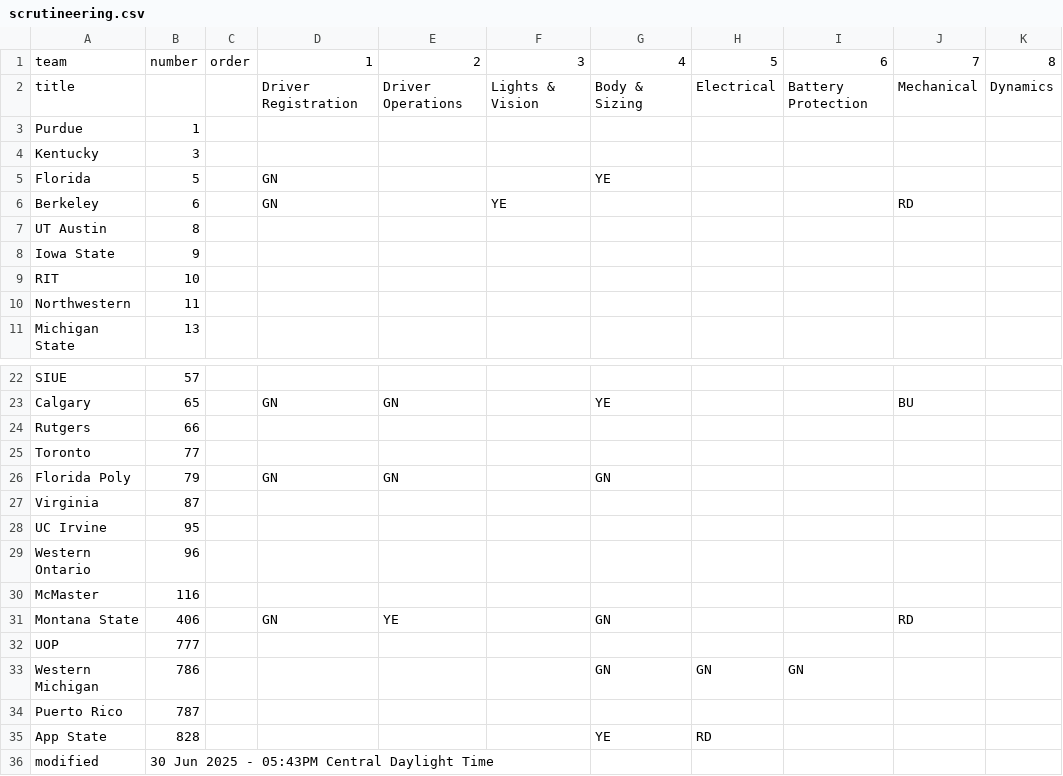
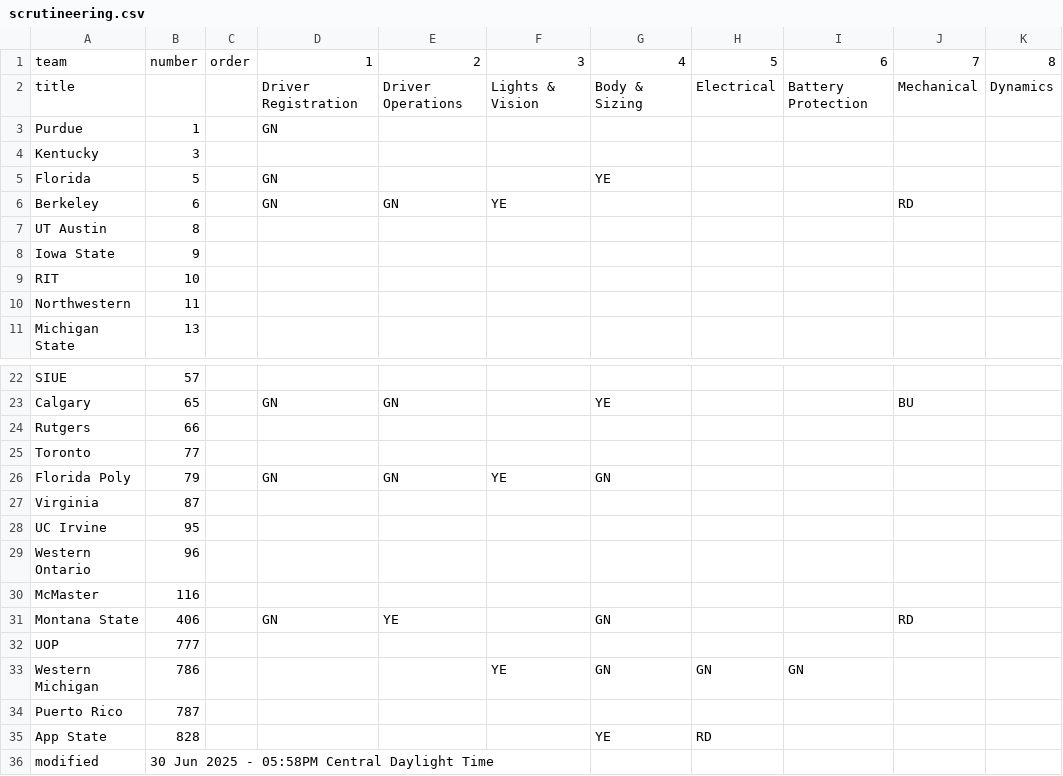
Before and after one commit to jtmullen/fsgp-2025-site, a CSV file: _data/scrutineering.csv, drawn as a sheet; only a part is shown, gaps mark what is left out; the diff names each change by its address in the sheet, - before the commit and + after, or states it on an @@ line.

```diff
--- a/_data/scrutineering.csv
+++ b/_data/scrutineering.csv
-D3: (empty)
+D3: GN
-E6: (empty)
+E6: GN
-F26: (empty)
+F26: YE
-F33: (empty)
+F33: YE
-B36: 30 Jun 2025 - 05:43PM Central Daylight Time
+B36: 30 Jun 2025 - 05:58PM Central Daylight Time
```
